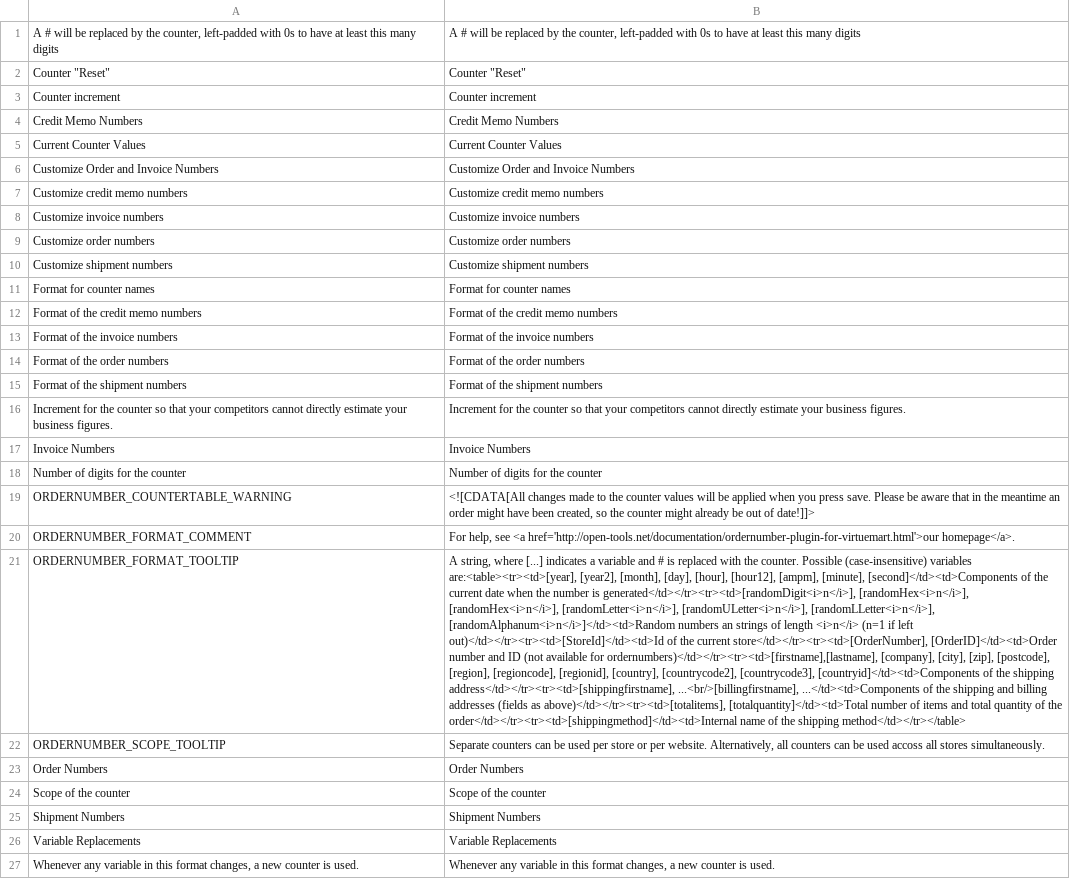
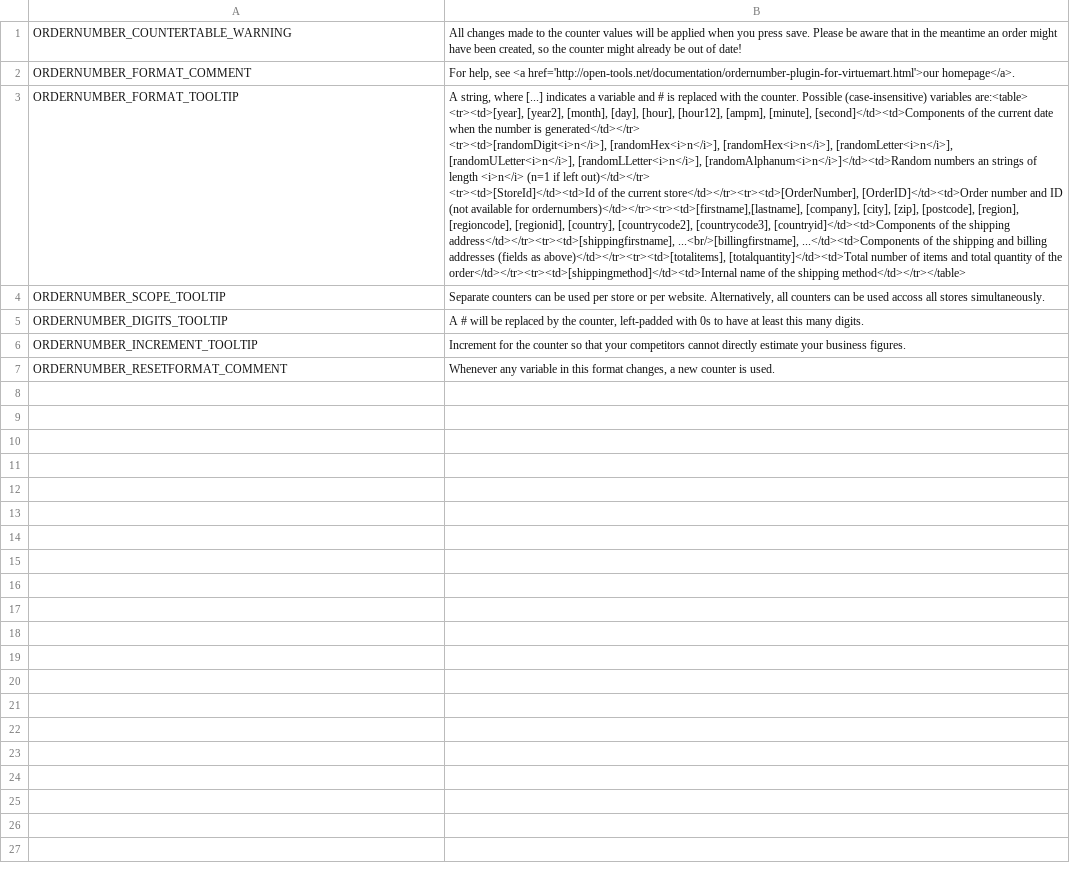
Before and after one commit to kainhofer/magento_ordernumbers, a CSV file: app/locale/en_US/OpenTools_Ordernumber.csv, drawn as a sheet; removed rows and columns are numbered as before the commit, all else as after; ↵ is a line break in a cell; the diff names each change by its address in the sheet, - before the commit and + after, or states it on an @@ line.

Commit message:
Finish German translation

```diff
--- a/app/locale/en_US/OpenTools_Ordernumber.csv
+++ b/app/locale/en_US/OpenTools_Ordernumber.csv
-row 1: A # will be replaced by the counter, left-padded with 0s to have at least this many digits | A # will be replaced by the counter, left-padded with 0s to have at least this many digits
-row 2: Counter "Reset" | Counter "Reset"
-row 3: Counter increment | Counter increment
-row 4: Credit Memo Numbers | Credit Memo Numbers
-row 5: Current Counter Values | Current Counter Values
-row 6: Customize Order and Invoice Numbers | Customize Order and Invoice Numbers
-row 7: Customize credit memo numbers | Customize credit memo numbers
-row 8: Customize invoice numbers | Customize invoice numbers
-row 9: Customize order numbers | Customize order numbers
-row 10: Customize shipment numbers | Customize shipment numbers
-row 11: Format for counter names | Format for counter names
-row 12: Format of the credit memo numbers | Format of the credit memo numbers
-row 13: Format of the invoice numbers | Format of the invoice numbers
-row 14: Format of the order numbers | Format of the order numbers
-row 15: Format of the shipment numbers | Format of the shipment numbers
-row 16: Increment for the counter so that your competitors cannot directly estimate your business figures. | Increment for the counter so that your competitors cannot directly estimate your business figures.
-row 17: Invoice Numbers | Invoice Numbers
-row 18: Number of digits for the counter | Number of digits for the counter
-B1: <![CDATA[All changes made to the counter values will be applied when you press save. Please be aware that in the meantime an order might have been created, so the counter might already be out of date!]]>
+B1: All changes made to the counter values will be applied when you press save. Please be aware that in the meantime an order might have been created, so the counter might already be out of date!
-B3: …(case-insensitive) variables are:<table><tr><td>[year], [year2], [month], [day], [hour], [hour12], [ampm], [minute], [second]</td><td>Components of the current date when the number is generated</td></tr><tr><td>[randomDigit<i>n</i>], [randomHex<i>n</i>], [randomHex<i>n</i>], [randomLetter<i>n</i>], [randomULetter<i>n</i>], [randomLLetter<i>n</i>], [randomAlphanum<i>n</i>]</td><td>Random numbers an strings of length <i>n</i> (n=1 if left out)</td></tr><tr><td>[StoreId]</td><td>Id of the…
+B3: …(case-insensitive) variables are:<table> ↵ <tr><td>[year], [year2], [month], [day], [hour], [hour12], [ampm], [minute], [second]</td><td>Components of the current date when the number is generated</td></tr> ↵ <tr><td>[randomDigit<i>n</i>], [randomHex<i>n</i>], [randomHex<i>n</i>], [randomLetter<i>n</i>], [randomULetter<i>n</i>], [randomLLetter<i>n</i>], [randomAlphanum<i>n</i>]</td><td>Random numbers an strings of length <i>n</i> (n=1 if left out)</td></tr> ↵ <tr><td>[StoreId]</td><td>Id of the…
-row 23: Order Numbers | Order Numbers
-row 24: Scope of the counter | Scope of the counter
-row 25: Shipment Numbers | Shipment Numbers
-row 26: Variable Replacements | Variable Replacements
-row 27: Whenever any variable in this format changes, a new counter is used. | Whenever any variable in this format changes, a new counter is used.
+row 5: ORDERNUMBER_DIGITS_TOOLTIP | A # will be replaced by the counter, left-padded with 0s to have at least this many digits.
+row 6: ORDERNUMBER_INCREMENT_TOOLTIP | Increment for the counter so that your competitors cannot directly estimate your business figures.
+row 7: ORDERNUMBER_RESETFORMAT_COMMENT | Whenever any variable in this format changes, a new counter is used.
```
Also changed, not shown: app/locale/de_DE/OpenTools_Ordernumber.csv, 4 other files.
